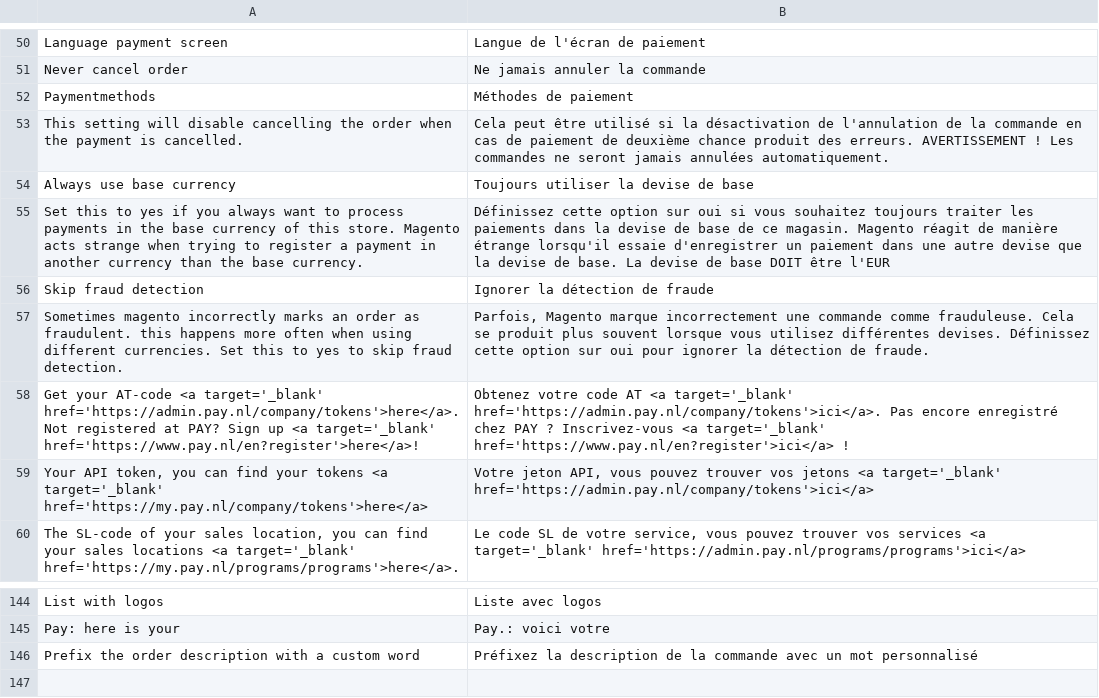
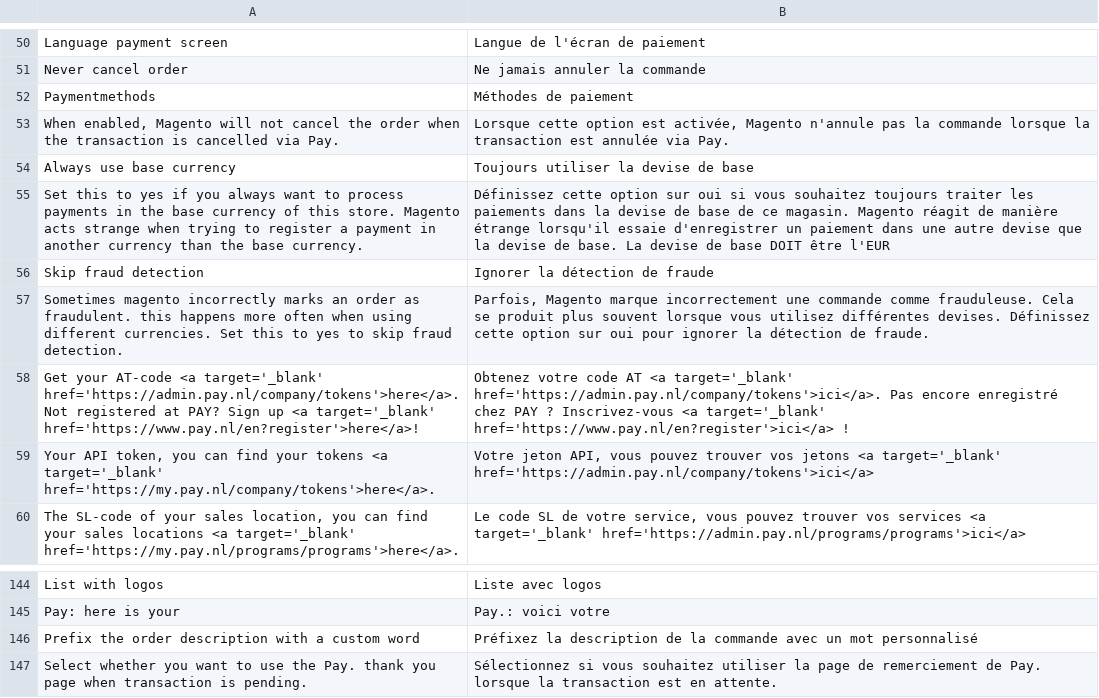
Before and after one commit to paynl/magento2-plugin, a CSV file: i18n/fr_BE.csv, drawn as a sheet; only a part is shown, gaps mark what is left out.

```diff
--- a/i18n/fr_BE.csv
+++ b/i18n/fr_BE.csv
@@ -52,3 +52,3 @@
 "Paymentmethods","Méthodes de paiement"
-"This setting will disable cancelling the order when the payment is cancelled.","Cela peut être utilisé si la désactivation de l'annulation de la commande en cas de paiement de deuxième chance produit des erreurs. AVERTISSEMENT ! Les commandes ne seront jamais annulées automatiquement."
+"When enabled, Magento will not cancel the order when the transaction is cancelled via Pay.","Lorsque cette option est activée, Magento n'annule pas la commande lorsque la transaction est annulée via Pay."
 "Always use base currency","Toujours utiliser la devise de base"
@@ -58,3 +58,3 @@
 "Get your AT-code <a target='_blank' href='https://admin.pay.nl/company/tokens'>here</a>. Not registered at PAY? Sign up <a target='_blank' href='https://www.pay.nl/en?register'>here</a>!", "Obtenez votre code AT <a target='_blank' href='https://admin.pay.nl/company/tokens'>ici</a>. Pas encore enregistré chez PAY ? Inscrivez-vous <a target='_blank' href='https://www.pay.nl/en?register'>ici</a> !"
-"Your API token, you can find your tokens <a target='_blank' href='https://my.pay.nl/company/tokens'>here</a>", "Votre jeton API, vous pouvez trouver vos jetons <a target='_blank' href='https://admin.pay.nl/company/tokens'>ici</a>"
+"Your API token, you can find your tokens <a target='_blank' href='https://my.pay.nl/company/tokens'>here</a>.", "Votre jeton API, vous pouvez trouver vos jetons <a target='_blank' href='https://admin.pay.nl/company/tokens'>ici</a>"
 "The SL-code of your sales location, you can find your sales locations  <a target='_blank' href='https://my.pay.nl/programs/programs'>here</a>.", "Le code SL de votre service, vous pouvez trouver vos services <a target='_blank' href='https://admin.pay.nl/programs/programs'>ici</a>"
@@ -146 +146,2 @@
 "Prefix the order description with a custom word","Préfixez la description de la commande avec un mot personnalisé"
+"Select whether you want to use the Pay. thank you page when transaction is pending.","Sélectionnez si vous souhaitez utiliser la page de remerciement de Pay. lorsque la transaction est en attente."
```
Also changed, not shown: i18n/en_US.csv, i18n/fr_CA.csv, 10 other files.
